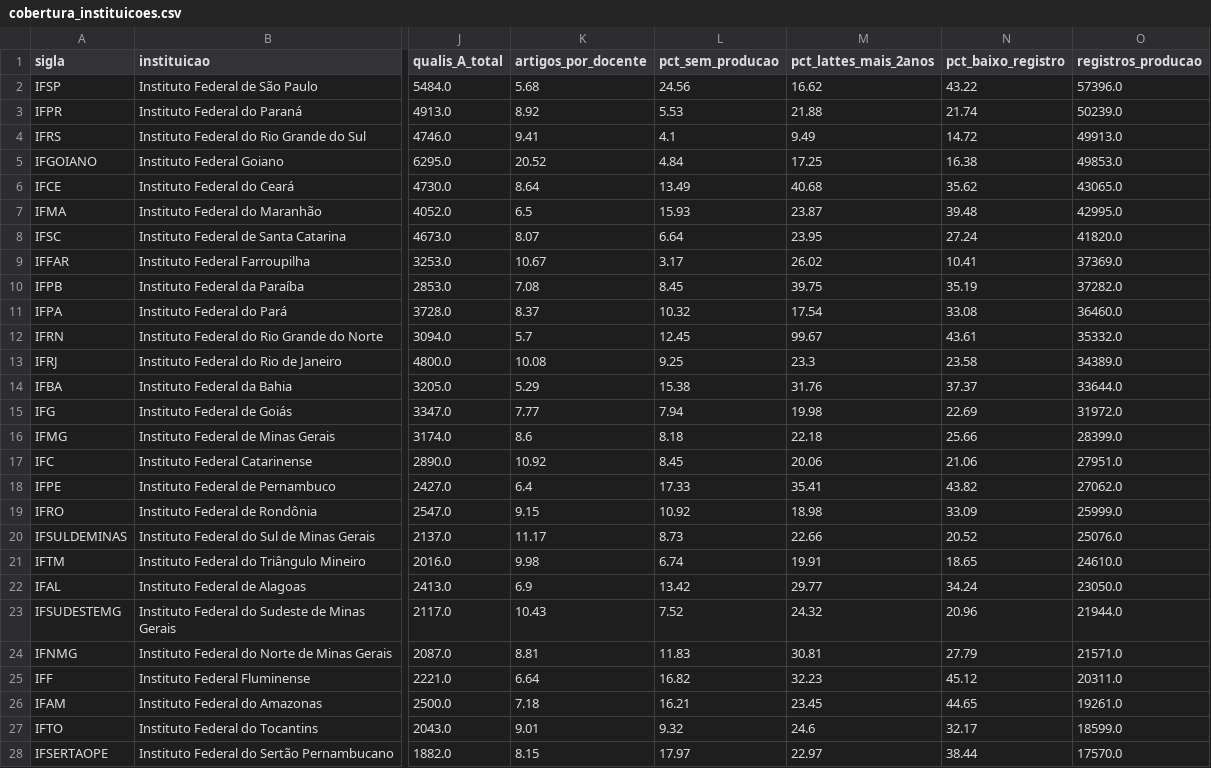
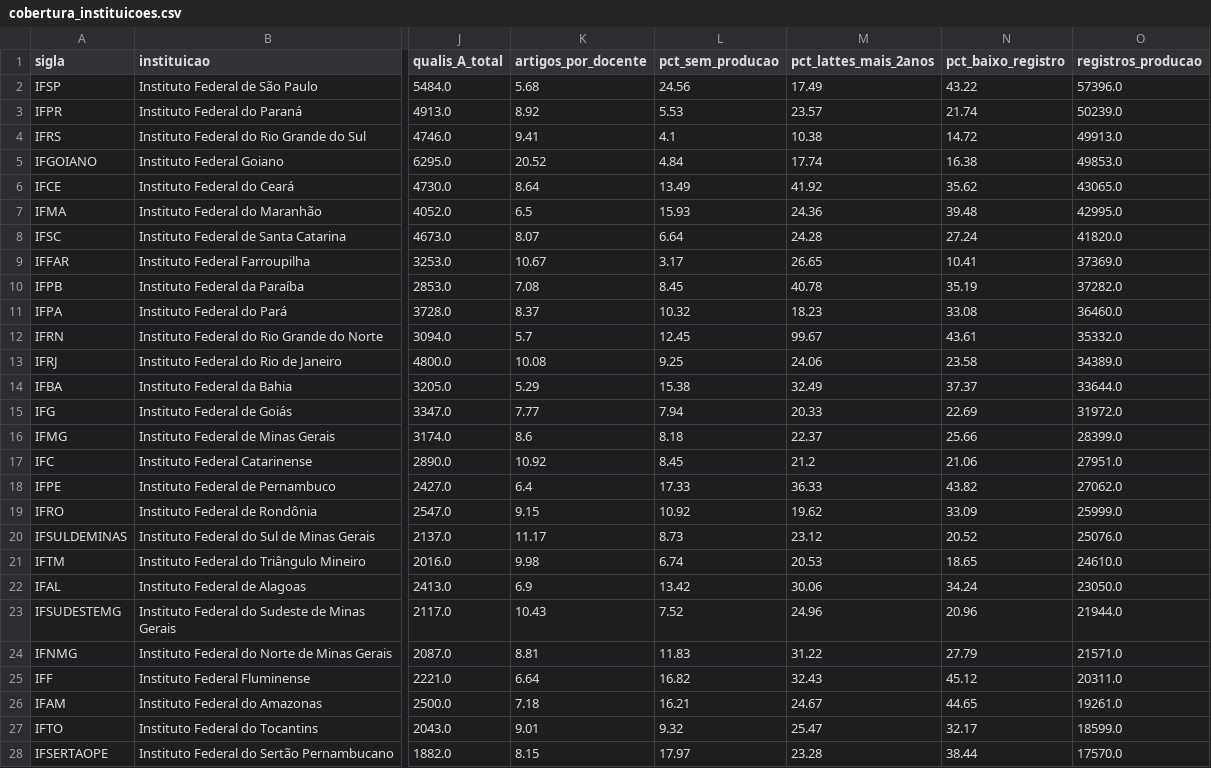
Before and after one commit to sgtmaninho/valorizacao-docente-rede-federal, a CSV file: data/analise/ranking/cobertura_instituicoes.csv, drawn as a sheet; only a part is shown, gaps mark what is left out; the diff covers the shown part only; the diff names each change by its address in the sheet, - before the commit and + after, or states it on an @@ line.

```diff
--- a/data/analise/ranking/cobertura_instituicoes.csv
+++ b/data/analise/ranking/cobertura_instituicoes.csv
-M2 (pct_lattes_mais_2anos): 16.62
+M2 (pct_lattes_mais_2anos): 17.49
-M3 (pct_lattes_mais_2anos): 21.88
+M3 (pct_lattes_mais_2anos): 23.57
-M4 (pct_lattes_mais_2anos): 9.49
+M4 (pct_lattes_mais_2anos): 10.38
-M5 (pct_lattes_mais_2anos): 17.25
+M5 (pct_lattes_mais_2anos): 17.74
-M6 (pct_lattes_mais_2anos): 40.68
+M6 (pct_lattes_mais_2anos): 41.92
-M7 (pct_lattes_mais_2anos): 23.87
+M7 (pct_lattes_mais_2anos): 24.36
-M8 (pct_lattes_mais_2anos): 23.95
+M8 (pct_lattes_mais_2anos): 24.28
-M9 (pct_lattes_mais_2anos): 26.02
+M9 (pct_lattes_mais_2anos): 26.65
-M10 (pct_lattes_mais_2anos): 39.75
+M10 (pct_lattes_mais_2anos): 40.78
-M11 (pct_lattes_mais_2anos): 17.54
+M11 (pct_lattes_mais_2anos): 18.23
-M13 (pct_lattes_mais_2anos): 23.3
+M13 (pct_lattes_mais_2anos): 24.06
-M14 (pct_lattes_mais_2anos): 31.76
+M14 (pct_lattes_mais_2anos): 32.49
-M15 (pct_lattes_mais_2anos): 19.98
+M15 (pct_lattes_mais_2anos): 20.33
-M16 (pct_lattes_mais_2anos): 22.18
+M16 (pct_lattes_mais_2anos): 22.37
-M17 (pct_lattes_mais_2anos): 20.06
+M17 (pct_lattes_mais_2anos): 21.2
-M18 (pct_lattes_mais_2anos): 35.41
+M18 (pct_lattes_mais_2anos): 36.33
-M19 (pct_lattes_mais_2anos): 18.98
+M19 (pct_lattes_mais_2anos): 19.62
-M20 (pct_lattes_mais_2anos): 22.66
+M20 (pct_lattes_mais_2anos): 23.12
-M21 (pct_lattes_mais_2anos): 19.91
+M21 (pct_lattes_mais_2anos): 20.53
-M22 (pct_lattes_mais_2anos): 29.77
+M22 (pct_lattes_mais_2anos): 30.06
-M23 (pct_lattes_mais_2anos): 24.32
+M23 (pct_lattes_mais_2anos): 24.96
-M24 (pct_lattes_mais_2anos): 30.81
+M24 (pct_lattes_mais_2anos): 31.22
-M25 (pct_lattes_mais_2anos): 32.23
+M25 (pct_lattes_mais_2anos): 32.43
-M26 (pct_lattes_mais_2anos): 23.45
+M26 (pct_lattes_mais_2anos): 24.67
-M27 (pct_lattes_mais_2anos): 24.6
+M27 (pct_lattes_mais_2anos): 25.47
-M28 (pct_lattes_mais_2anos): 22.97
+M28 (pct_lattes_mais_2anos): 23.28
```
Also changed, not shown: 5 edited cells elsewhere in this file, 52 other files.
